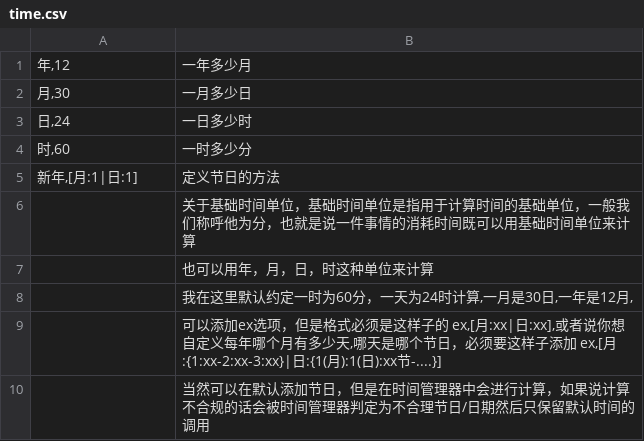
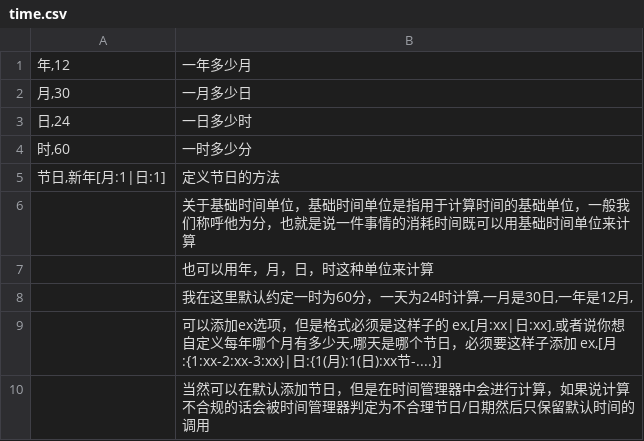
Before and after one commit to lingdong0128-sys/Pera-tohoFOD, a CSV file: csv/global/time.csv, drawn as a sheet.

Commit message:
时间控制事件完成存档
- 创建时间管理器TimeManager类，实现统一的时间控制接口
- 支持从time.csv读取时间单位和节日配置
- 实现时间进位逻辑：60分→1时→24时→1日→30日→1月→12月→1年
- 支持时间增减、获取、设置等多种操作
- 实现节日检测功能
- 全局变量同步到init.global_key['System']
- 存档和读档支持
- 在start.py中初始化时间系统
- 在state_builder.py中添加时间数据到session和读档加载
- 创建测试事件test_time_control.py

```diff
--- a/csv/global/time.csv
+++ b/csv/global/time.csv
@@ -4,3 +4,3 @@
 时,60;一时多少分
-新年,[月:1|日:1];定义节日的方法
+节日,新年[月:1|日:1];定义节日的方法
 ;关于基础时间单位，基础时间单位是指用于计算时间的基础单位，一般我们称呼他为分，也就是说一件事情的消耗时间既可以用基础时间单位来计算
```
Also changed, not shown: 8 other files.
